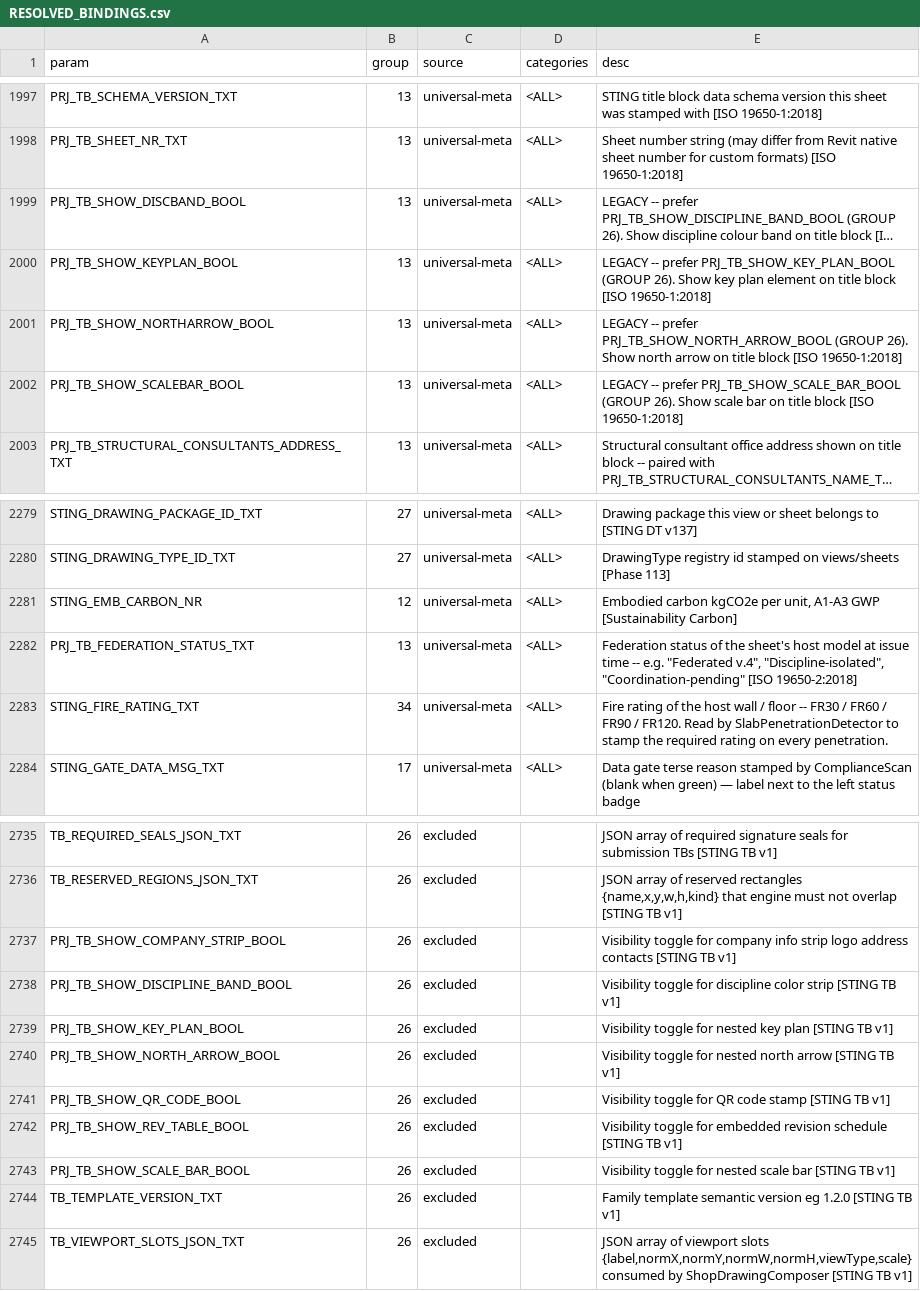
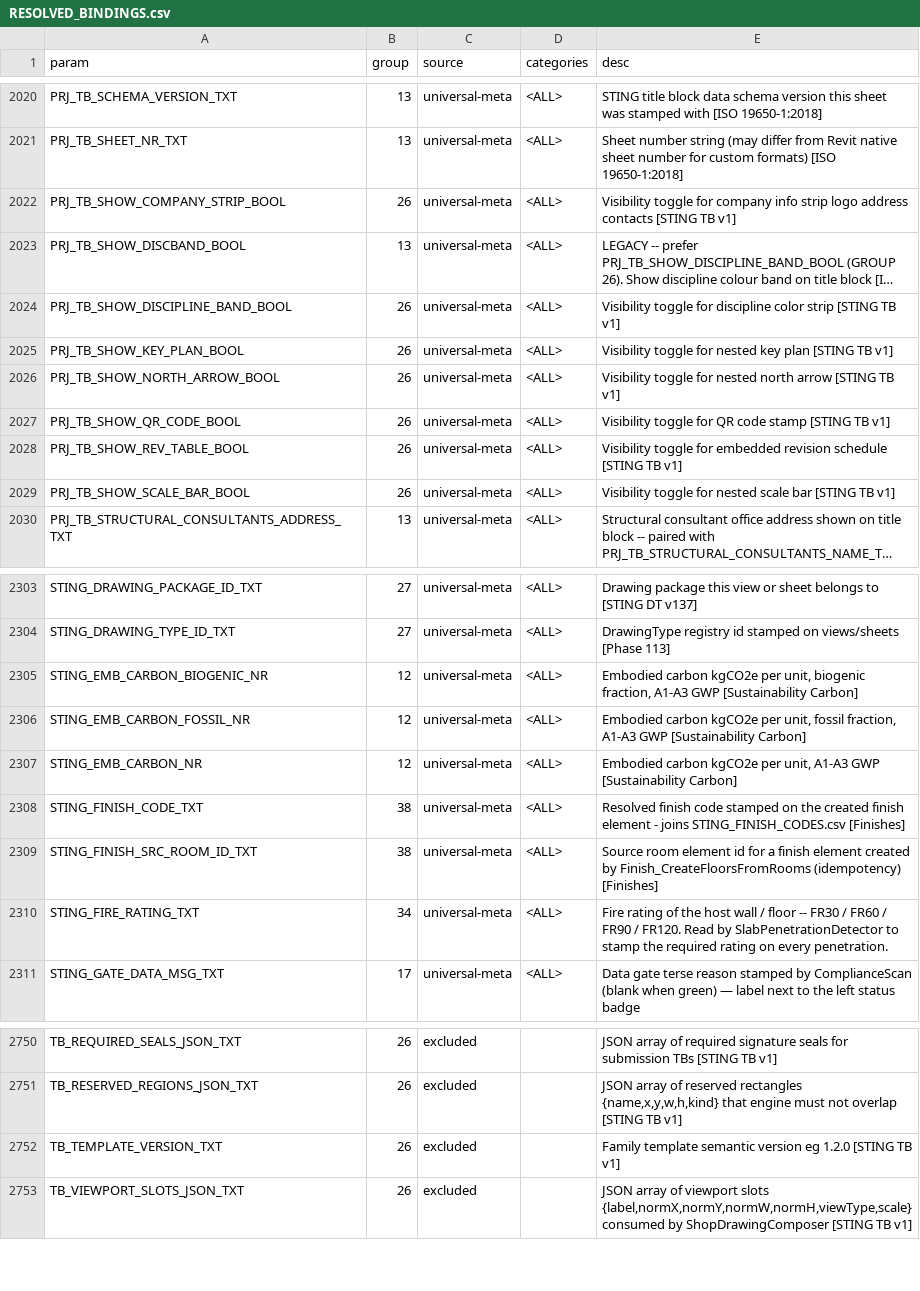
Before and after one commit to beckykyomugisha/STINGTOOLS, a CSV file: docs/RESOLVED_BINDINGS.csv, drawn as a sheet; only a part is shown, gaps mark what is left out; long unchanged cells end in …; removed rows and columns are numbered as before the commit, all else as after; the diff covers the shown part only; the diff names each change by its address in the sheet, - before the commit and + after, or states it on an @@ line.

```diff
--- a/docs/RESOLVED_BINDINGS.csv
+++ b/docs/RESOLVED_BINDINGS.csv
+row 2022: PRJ_TB_SHOW_COMPANY_STRIP_BOOL | 26 | universal-meta | <ALL> | Visibility toggle for company info strip logo address contacts [STING TB v1]
+row 2024: PRJ_TB_SHOW_DISCIPLINE_BAND_BOOL | 26 | universal-meta | <ALL> | Visibility toggle for discipline color strip [STING TB v1]
-A2025 (param): PRJ_TB_SHOW_KEYPLAN_BOOL
+A2025 (param): PRJ_TB_SHOW_KEY_PLAN_BOOL
-B2025:B2026 (group): 13
+B2025:B2026 (group): 26
-E2025 (desc): LEGACY -- prefer PRJ_TB_SHOW_KEY_PLAN_BOOL (GROUP 26). Show key plan element on title block [ISO 19650-1:2018]
+E2025 (desc): Visibility toggle for nested key plan [STING TB v1]
-A2026 (param): PRJ_TB_SHOW_NORTHARROW_BOOL
+A2026 (param): PRJ_TB_SHOW_NORTH_ARROW_BOOL
-E2026 (desc): LEGACY -- prefer PRJ_TB_SHOW_NORTH_ARROW_BOOL (GROUP 26). Show north arrow on title block [ISO 19650-1:2018]
+E2026 (desc): Visibility toggle for nested north arrow [STING TB v1]
+row 2027: PRJ_TB_SHOW_QR_CODE_BOOL | 26 | universal-meta | <ALL> | Visibility toggle for QR code stamp [STING TB v1]
+row 2028: PRJ_TB_SHOW_REV_TABLE_BOOL | 26 | universal-meta | <ALL> | Visibility toggle for embedded revision schedule [STING TB v1]
-A2029 (param): PRJ_TB_SHOW_SCALEBAR_BOOL
+A2029 (param): PRJ_TB_SHOW_SCALE_BAR_BOOL
-B2029 (group): 13
+B2029 (group): 26
-E2029 (desc): LEGACY -- prefer PRJ_TB_SHOW_SCALE_BAR_BOOL (GROUP 26). Show scale bar on title block [ISO 19650-1:2018]
+E2029 (desc): Visibility toggle for nested scale bar [STING TB v1]
+row 2305: STING_EMB_CARBON_BIOGENIC_NR | 12 | universal-meta | <ALL> | Embodied carbon kgCO2e per unit, biogenic fraction, A1-A3 GWP [Sustainability Carbon]
+row 2306: STING_EMB_CARBON_FOSSIL_NR | 12 | universal-meta | <ALL> | Embodied carbon kgCO2e per unit, fossil fraction, A1-A3 GWP [Sustainability Carbon]
-A2308 (param): PRJ_TB_FEDERATION_STATUS_TXT
+A2308 (param): STING_FINISH_CODE_TXT
-B2308 (group): 13
+B2308 (group): 38
-E2308 (desc): Federation status of the sheet's host model at issue time -- e.g. "Federated v.4", "Discipline-isolated", "Coordination-pending" [ISO 19650-2:2018]
+E2308 (desc): Resolved finish code stamped on the created finish element - joins STING_FINISH_CODES.csv [Finishes]
+row 2309: STING_FINISH_SRC_ROOM_ID_TXT | 38 | universal-meta | <ALL> | Source room element id for a finish element created by Finish_CreateFloorsFromRooms (idempotency) [Finishes]
-row 2737: PRJ_TB_SHOW_COMPANY_STRIP_BOOL | 26 | excluded |  | Visibility toggle for company info strip logo address contacts [STING TB v1]
-row 2738: PRJ_TB_SHOW_DISCIPLINE_BAND_BOOL | 26 | excluded |  | Visibility toggle for discipline color strip [STING TB v1]
-row 2739: PRJ_TB_SHOW_KEY_PLAN_BOOL | 26 | excluded |  | Visibility toggle for nested key plan [STING TB v1]
-row 2740: PRJ_TB_SHOW_NORTH_ARROW_BOOL | 26 | excluded |  | Visibility toggle for nested north arrow [STING TB v1]
-row 2741: PRJ_TB_SHOW_QR_CODE_BOOL | 26 | excluded |  | Visibility toggle for QR code stamp [STING TB v1]
-row 2742: PRJ_TB_SHOW_REV_TABLE_BOOL | 26 | excluded |  | Visibility toggle for embedded revision schedule [STING TB v1]
-row 2743: PRJ_TB_SHOW_SCALE_BAR_BOOL | 26 | excluded |  | Visibility toggle for nested scale bar [STING TB v1]
```
Also changed, not shown: 12 added rows, 1 removed row, 14 moved rows and 35 edited cells elsewhere in this file, docs/binding_gaps.csv, 1 other file.
